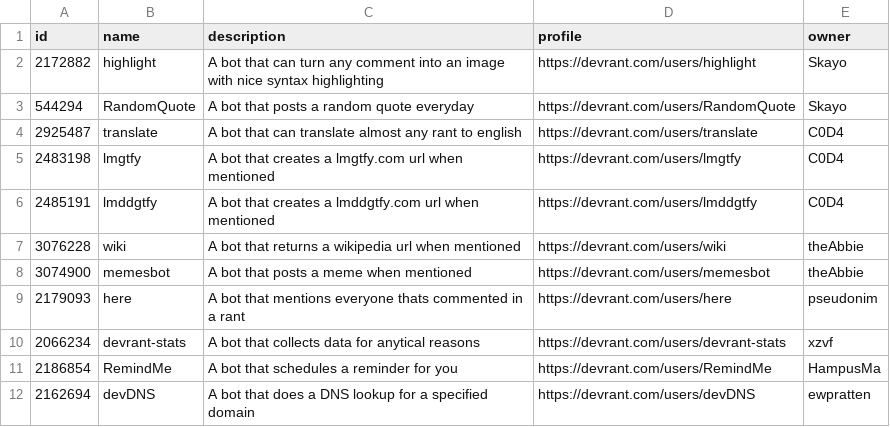
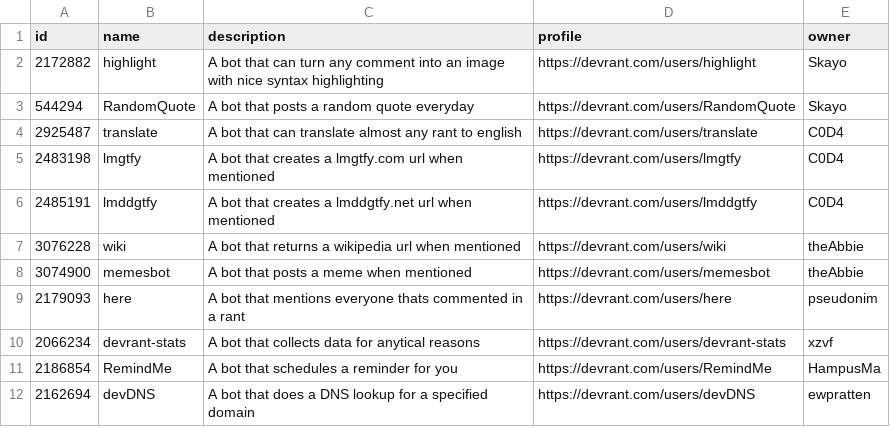
Before and after one commit to C0D4-101/devrant-bots, a CSV file: bots.csv, drawn as a sheet.

Commit message:
Fix lmddgtfy description typo

```diff
--- a/bots.csv
+++ b/bots.csv
@@ -5,3 +5,3 @@ id,name,description,profile,owner
 2483198,lmgtfy,A bot that creates a lmgtfy.com url when mentioned,https://devrant.com/users/lmgtfy,C0D4
-2485191,lmddgtfy,A bot that creates a lmddgtfy.com url when mentioned,https://devrant.com/users/lmddgtfy,C0D4
+2485191,lmddgtfy,A bot that creates a lmddgtfy.net url when mentioned,https://devrant.com/users/lmddgtfy,C0D4
 3076228,wiki,A bot that returns a wikipedia url when mentioned,https://devrant.com/users/wiki,theAbbie
```
Also changed, not shown: 2 other files.
